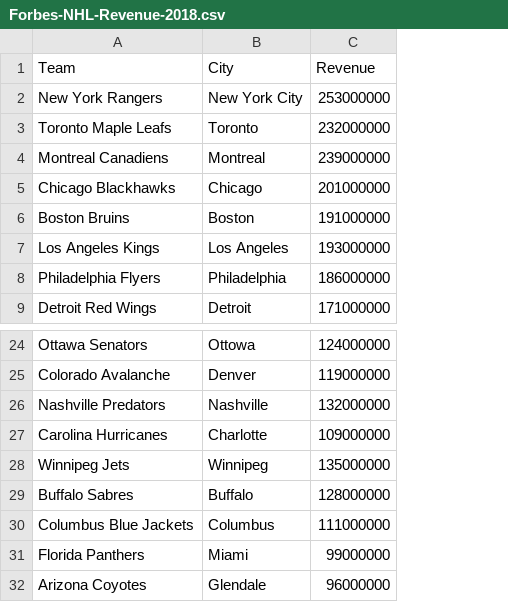
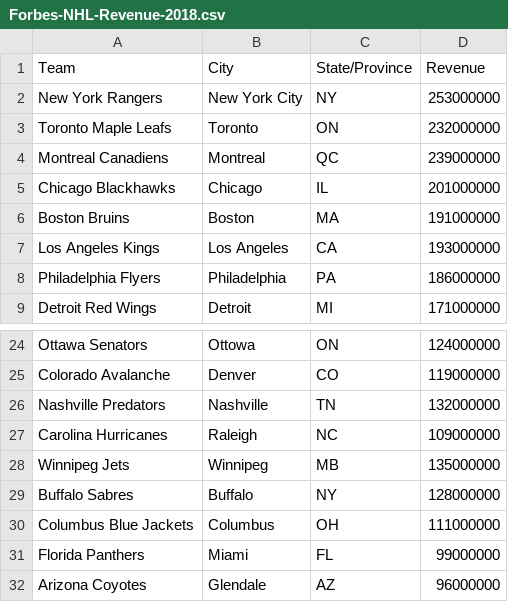
Before and after one commit to CameronFarquhar/Money_Ball, a CSV file: Data/Forbes-NHL-Revenue-2018.csv, drawn as a sheet; only a part is shown, gaps mark what is left out; the diff names each change by its address in the sheet, - before the commit and + after, or states it on an @@ line.

Commit message:
Update Forbes-NHL-Revenue-2018.csv

```diff
--- a/Data/Forbes-NHL-Revenue-2018.csv
+++ b/Data/Forbes-NHL-Revenue-2018.csv
+column C (State/Province), rows 2-9: NY | ON | QC | IL | MA | CA | PA | MI; rows 24-32: ON | CO | TN | NC | MB | NY | OH | FL | AZ
-B27 (City): Charlotte
+B27 (City): Raleigh
```
